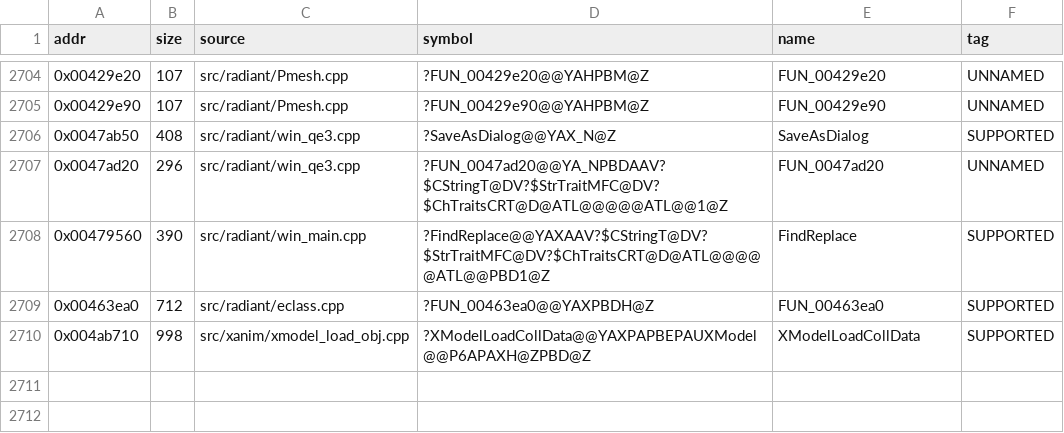
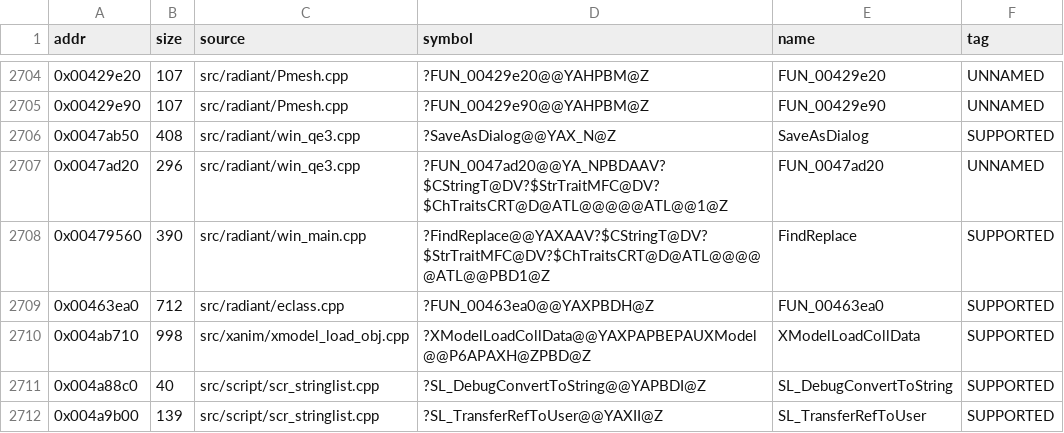
Before and after one commit to nawaftahir/cod2_wip, a TSV file: ledger/matches.tsv, drawn as a sheet; only a part is shown, gaps mark what is left out.

Commit message:
scr_stringlist near-miss work

```diff
--- a/ledger/matches.tsv
+++ b/ledger/matches.tsv
@@ -2710 +2710,3 @@ addr	size	source	symbol	name	tag
 0x004ab710	998	src/xanim/xmodel_load_obj.cpp	?XModelLoadCollData@@YAXPAPBEPAUXModel@@P6APAXH@ZPBD@Z	XModelLoadCollData	SUPPORTED
+0x004a88c0	40	src/script/scr_stringlist.cpp	?SL_DebugConvertToString@@YAPBDI@Z	SL_DebugConvertToString	SUPPORTED
+0x004a9b00	139	src/script/scr_stringlist.cpp	?SL_TransferRefToUser@@YAXII@Z	SL_TransferRefToUser	SUPPORTED
```
Also changed, not shown: ledger/defer.tsv, 1 other file.
